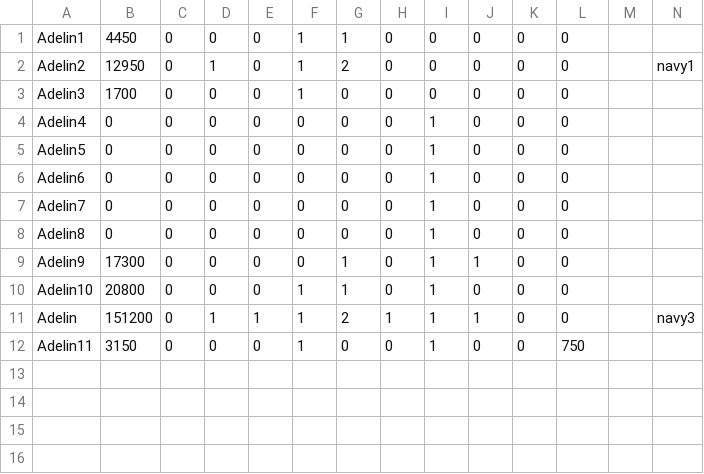
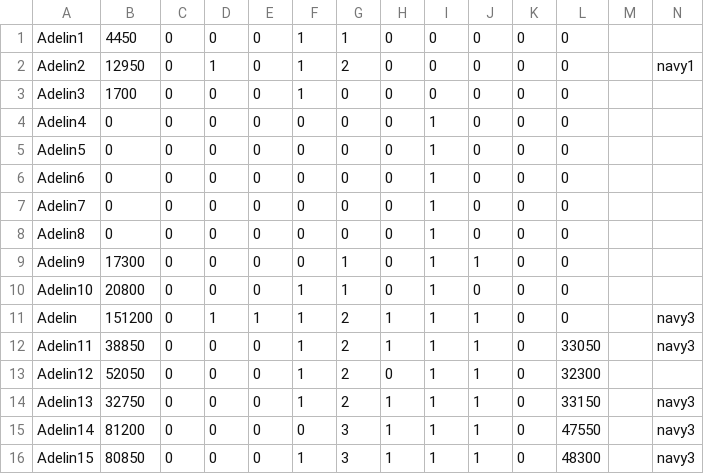
Before and after one commit to HojdaAdelin/GalaxyImpact, a CSV file: storage.csv, drawn as a sheet.

```diff
--- a/storage.csv
+++ b/storage.csv
@@ -11,2 +11,6 @@
 "Adelin","151200","0","1","1","1","2","1","1","1","0","0","","navy3","","",""
-"Adelin11","3150","0","0","0","1","0","0","1","0","0","750","","","","",""
+"Adelin11","38850","0","0","0","1","2","1","1","1","0","33050","","navy3","","",""
+"Adelin12","52050","0","0","0","1","2","0","1","1","0","32300","","","","",""
+"Adelin13","32750","0","0","0","1","2","1","1","1","0","33150","","navy3","","",""
+"Adelin14","81200","0","0","0","0","3","1","1","1","0","47550","","navy3","","",""
+"Adelin15","80850","0","0","0","1","3","1","1","1","0","48300","","navy3","","",""
```
Also changed, not shown: 19 other files.
